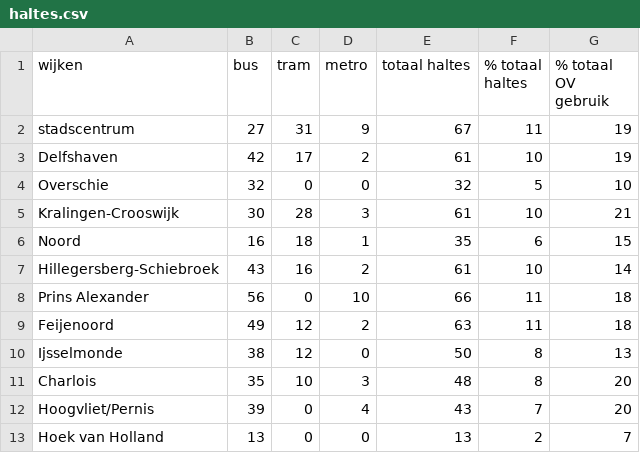
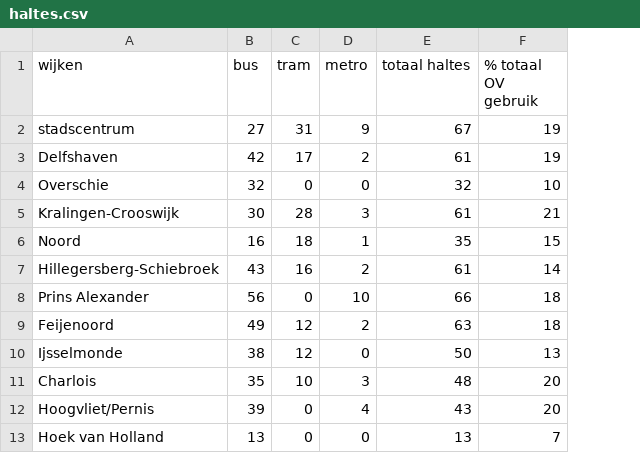
Before and after one commit to raoulvd98/DataApplication, a CSV file: Excel Bestanden/haltes.csv, drawn as a sheet; the diff names each change by its address in the sheet, - before the commit and + after, or states it on an @@ line.

Commit message:
sum functie haltes

```diff
--- a/Excel Bestanden/haltes.csv
+++ b/Excel Bestanden/haltes.csv
-column F (% totaal haltes), rows 2-13: 11 | 10 | 5 | 10 | 6 | 10 | 11 | 11 | 8 | 8 | 7 | 2
```
Also changed, not shown: 11 other files.
